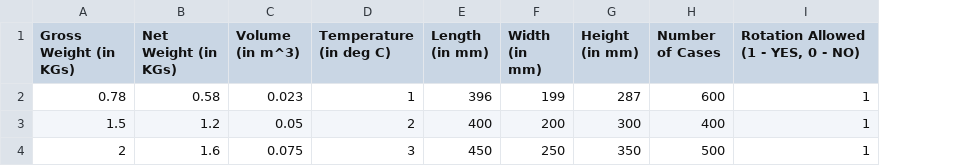
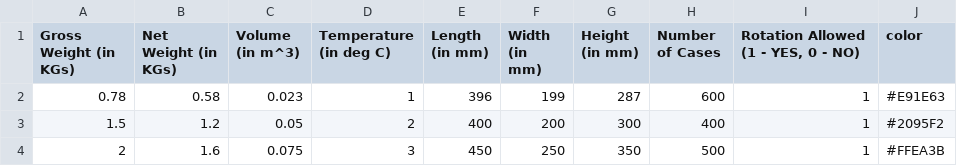
Before and after one commit to VeD-973/OptipackDjango, a CSV file: home/static/files/data.csv, drawn as a sheet; the diff names each change by its address in the sheet, - before the commit and + after, or states it on an @@ line.

Commit message:
Trial Page Modifications + Color choosable

```diff
--- a/home/static/files/data.csv
+++ b/home/static/files/data.csv
+column J (color), rows 2-4: #E91E63 | #2095F2 | #FFEA3B
```
Also changed, not shown: 32 other files.
